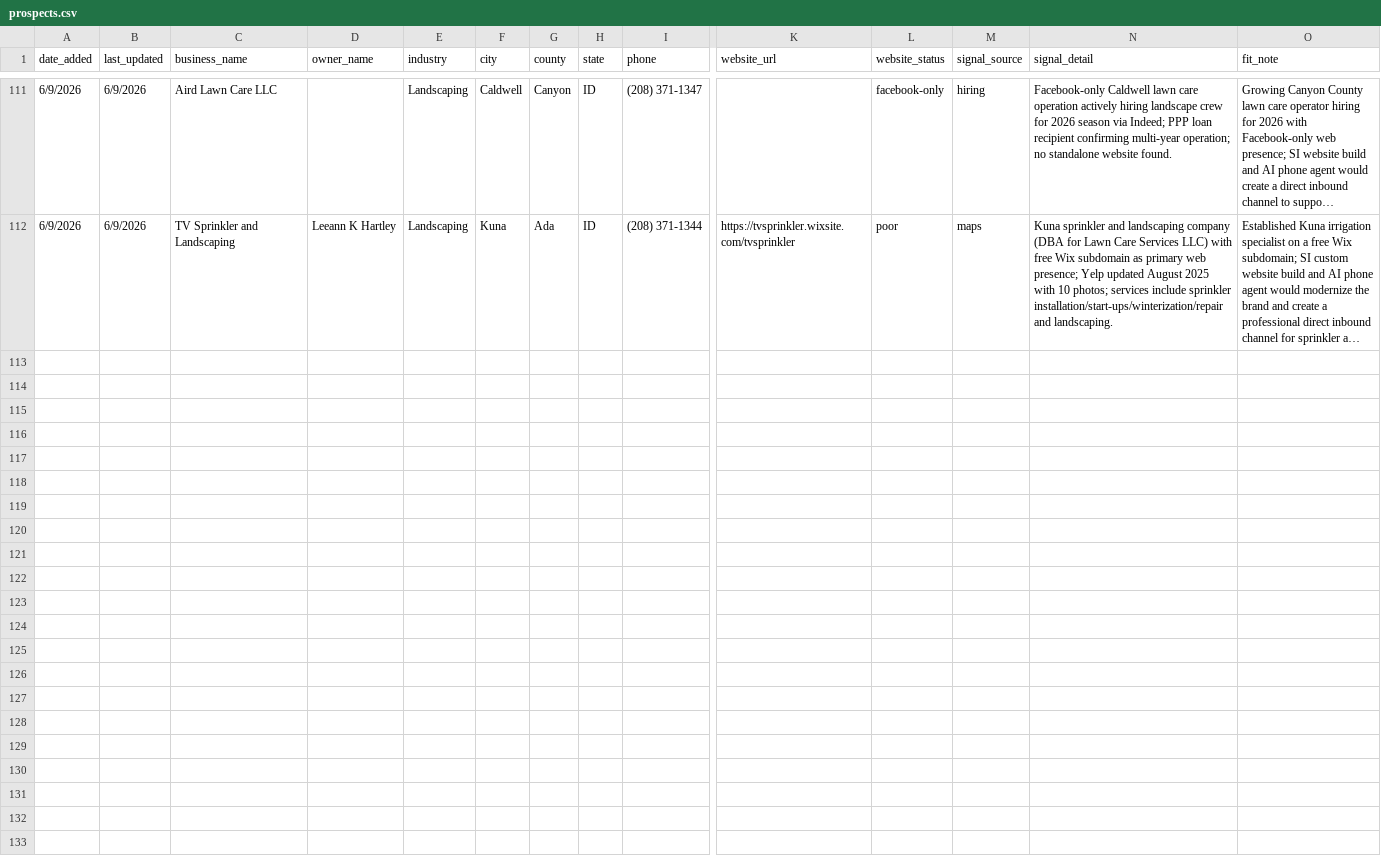
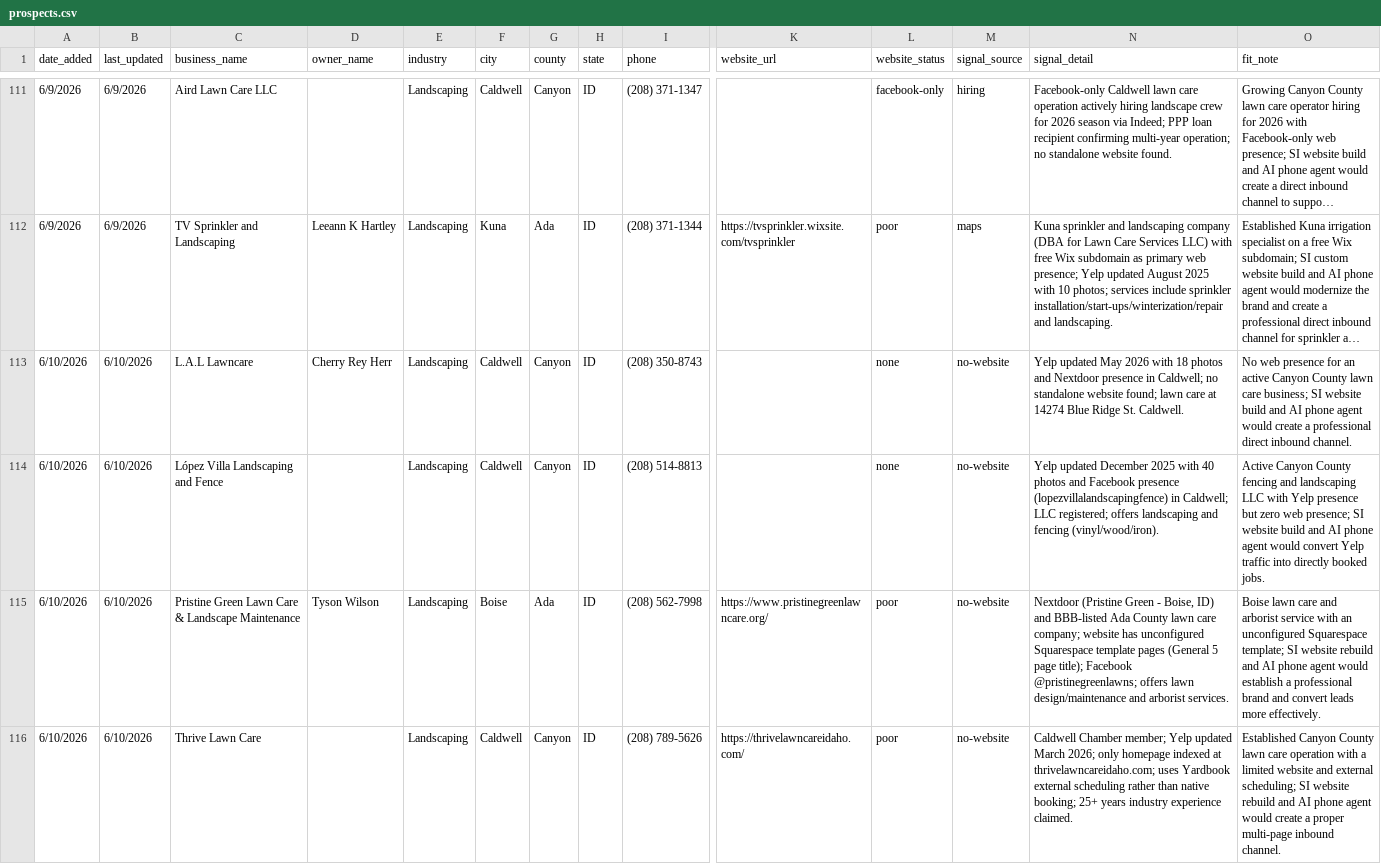
Before and after one commit to markscheiber0/scheiber-prospects, a CSV file: prospects.csv, drawn as a sheet; only a part is shown, gaps mark what is left out; long unchanged cells end in …; rows hold the shown columns only; the diff names each change by its address in the sheet, - before the commit and + after, or states it on an @@ line.

```diff
--- a/prospects.csv
+++ b/prospects.csv
+row 113: 6/10/2026 | 6/10/2026 | L.A.L Lawncare | Cherry Rey Herr | Landscaping | Caldwell | Canyon | ID | (208) 350-8743 |  | none | no-website | Yelp updated May 2026 with 18 photos and Nextdoor presence in Caldwell; no standalone website found; lawn care at 14274 Blue Ridge St. Caldwell. | No web presence for an active Canyon County lawn care business; SI website build and AI phone agent would create a professional direct inbound channel.
+row 114: 6/10/2026 | 6/10/2026 | López Villa Landscaping and Fence |  | Landscaping | Caldwell | Canyon | ID | (208) 514-8813 |  | none | no-website | Yelp updated December 2025 with 40 photos and Facebook presence (lopezvillalandscapingfence) in Caldwell; LLC registered; offers landscaping and fencing (vinyl/wood/iron). | Active Canyon County fencing and landscaping LLC with Yelp presence but zero web presence; SI website build and AI phone agent would convert Yelp traffic into directly booked jobs.
+row 115: 6/10/2026 | 6/10/2026 | Pristine Green Lawn Care & Landscape Maintenance | Tyson Wilson | Landscaping | Boise | Ada | ID | (208) 562-7998 | https://www.pristinegreenlawncare.org/ | poor | no-website | Nextdoor (Pristine Green - Boise, ID) and BBB-listed Ada County lawn care company; website has unconfigured Squarespace template pages (General 5 page title); Facebook @pristinegreenlawns; offers lawn design/maintenance and arborist services. | Boise lawn care and arborist service with an unconfigured Squarespace template; SI website rebuild and AI phone agent would establish a professional brand and convert leads more effectively.
+row 116: 6/10/2026 | 6/10/2026 | Thrive Lawn Care |  | Landscaping | Caldwell | Canyon | ID | (208) 789-5626 | https://thrivelawncareidaho.com/ | poor | no-website | Caldwell Chamber member; Yelp updated March 2026; only homepage indexed at thrivelawncareidaho.com; uses Yardbook external scheduling rather than native booking; 25+ years industry experience claimed. | Established Canyon County lawn care operation with a limited website and external scheduling; SI website rebuild and AI phone agent would create a proper multi-page inbound channel.
```
